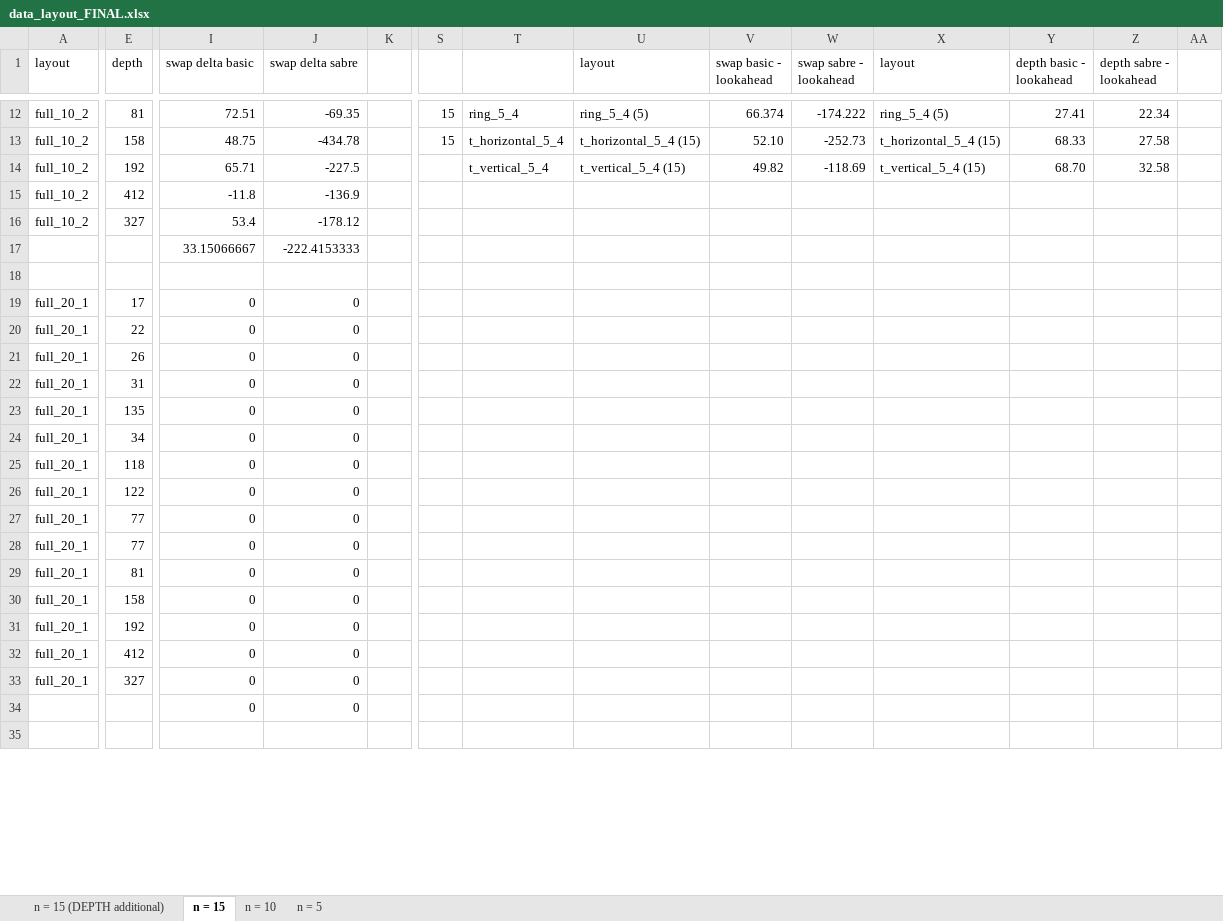
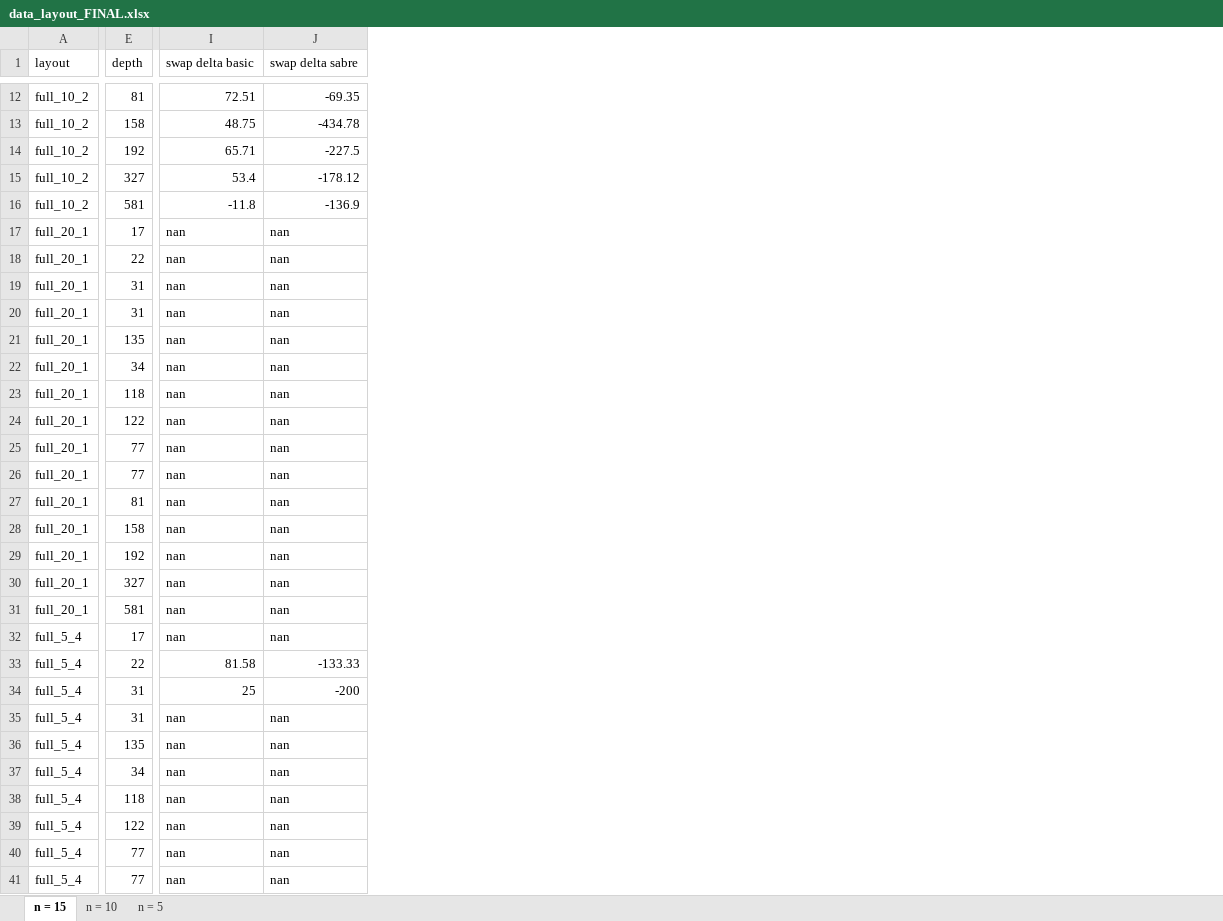
Before and after one commit to natashaval/qubit-mapping-distributed-qc, an Excel workbook: excel/data_layout_FINAL.xlsx, sheet n = 15, drawn as a sheet; only a part is shown, gaps mark what is left out; values as stored, in another font and other column widths than the file's, no cell formats; charts and pictures not drawn; removed rows and columns are numbered as before the commit, all else as after; rows hold the shown columns only; the diff covers the shown part only; the diff names each change by its address in the sheet, - before the commit and + after, or states it on an @@ line.

```diff
--- a/excel/data_layout_FINAL.xlsx (sheet n = 15)
+++ b/excel/data_layout_FINAL.xlsx (sheet n = 15)
-sheet tab: n = 15 (DEPTH additional)
-column K, empty
-column S, rows 12-13: 15 | 15
-column T, rows 12-14: ring_5_4 | t_horizontal_5_4 | t_vertical_5_4
-column U (layout), rows 12-14: ring_5_4 (5) | t_horizontal_5_4 (15) | t_vertical_5_4 (15)
-column V (swap basic - lookahead), rows 12-14: 66.374 | 52.10 | 49.82
-column W (swap sabre - lookahead), rows 12-14: -174.222 | -252.73 | -118.69
-column X (layout), rows 12-14: ring_5_4 (5) | t_horizontal_5_4 (15) | t_vertical_5_4 (15)
-column Y (depth basic - lookahead), rows 12-14: 27.41 | 68.33 | 68.70
-column Z (depth sabre - lookahead), rows 12-14: 22.34 | 27.58 | 32.58
-column AA, empty
-row 15: full_10_2 | 412 | -11.8 | -136.9
-row 17:  |  | 33.15066667 | -222.4153333
-row 16: (empty)
+row 16: full_10_2 | 581 | -11.8 | -136.9
-I17:I29 (swap delta basic): 0
+I17:I29 (swap delta basic): nan
-J17:J29 (swap delta sabre): 0
+J17:J29 (swap delta sabre): nan
-E19 (depth): 26
+E19 (depth): 31
-row 32: full_20_1 | 412 | 0 | 0
-I30 (swap delta basic): 0
+I30 (swap delta basic): nan
-J30 (swap delta sabre): 0
+J30 (swap delta sabre): nan
-row 34:  |  | 0 | 0
-row 31: (empty)
+row 31: full_20_1 | 581 | nan | nan
+row 32: full_5_4 | 17 | nan | nan
+row 33: full_5_4 | 22 | 81.58 | -133.33
+row 34: full_5_4 | 31 | 25 | -200
+row 35: full_5_4 | 31 | nan | nan
+row 36: full_5_4 | 135 | nan | nan
+row 37: full_5_4 | 34 | nan | nan
+row 38: full_5_4 | 118 | nan | nan
+row 39: full_5_4 | 122 | nan | nan
+row 40: full_5_4 | 77 | nan | nan
+row 41: full_5_4 | 77 | nan | nan
```
Also changed, not shown: 36 added rows, 16 removed rows, 2 removed columns and 127 edited cells elsewhere in this sheet, sheet n = 5, sheet n = 10, cell formats, formulas that keep their value, charts or pictures, excel/data_benchmark_FINAL.xlsx, 53 other files.
